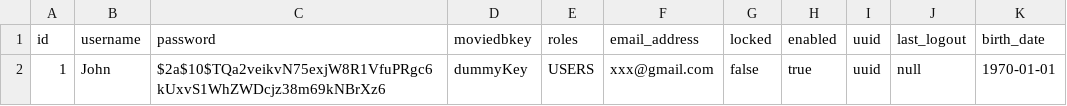
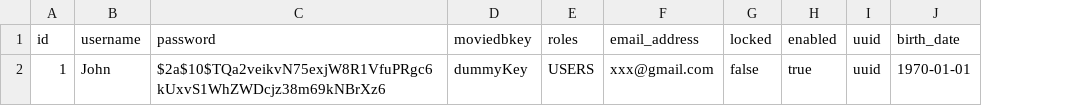
Before and after one commit to Angular2Guy/MovieManager, a CSV file: src/main/resources/db/changelog/data/user1.csv, drawn as a sheet; the diff names each change by its address in the sheet, - before the commit and + after, or states it on an @@ line.

Commit message:
feat: new logout update

```diff
--- a/src/main/resources/db/changelog/data/user1.csv
+++ b/src/main/resources/db/changelog/data/user1.csv
-column J (last_logout), row 2: null
```
Also changed, not shown: 13 other files.
